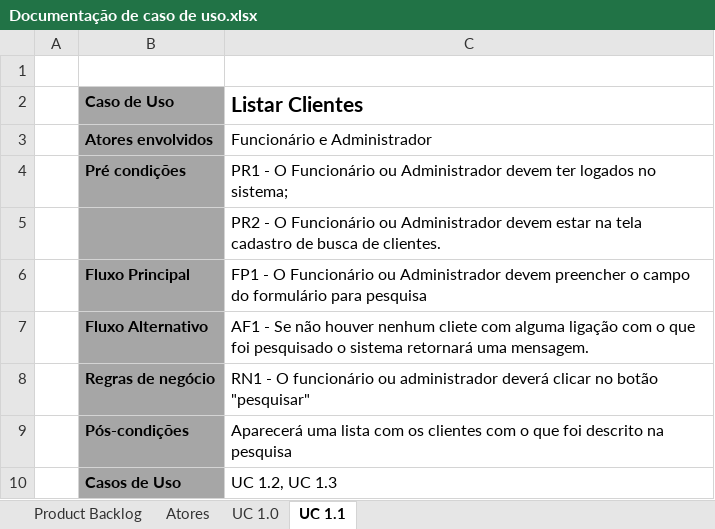
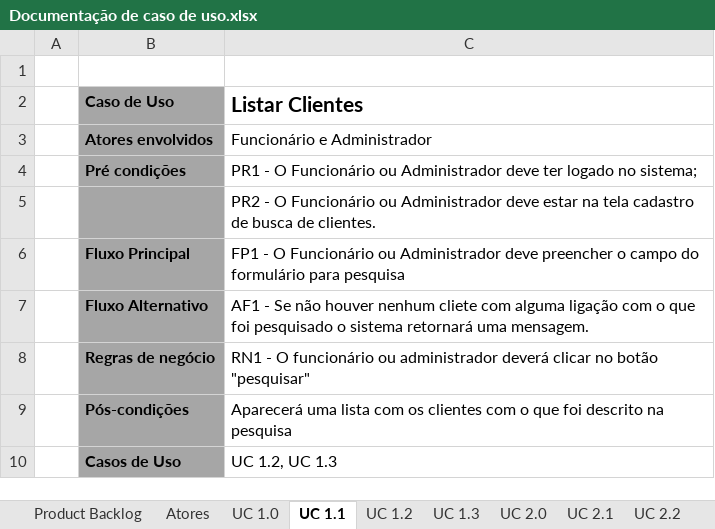
Before and after one commit to tavaresmanoel/SistemaGestaoPecuaria, an Excel workbook: Documentos/Documentação de Caso de Uso/Documentação de caso de uso.xlsx, sheet UC 1.1, drawn as a sheet; values as stored, in another font and other column widths than the file's, no borders; the diff names each change by its address in the sheet, - before the commit and + after, or states it on an @@ line.

```diff
--- a/Documentos/Documentação de Caso de Uso/Documentação de caso de uso.xlsx (sheet UC 1.1)
+++ b/Documentos/Documentação de Caso de Uso/Documentação de caso de uso.xlsx (sheet UC 1.1)
+sheet tab: UC 1.2
+sheet tab: UC 1.3
+sheet tab: UC 2.0
+sheet tab: UC 2.1
+sheet tab: UC 2.2
-C4 (Listar Clientes): …ou Administrador devem ter logados no sistema;
+C4 (Listar Clientes): …ou Administrador deve ter logado no sistema;
-C5 (Listar Clientes): …ou Administrador devem estar na…
+C5 (Listar Clientes): …ou Administrador deve estar na…
-C6 (Listar Clientes): …ou Administrador devem preencher o…
+C6 (Listar Clientes): …ou Administrador deve preencher o…
```
Also changed, not shown: sheet UC 1.0, other sheet tabs.
